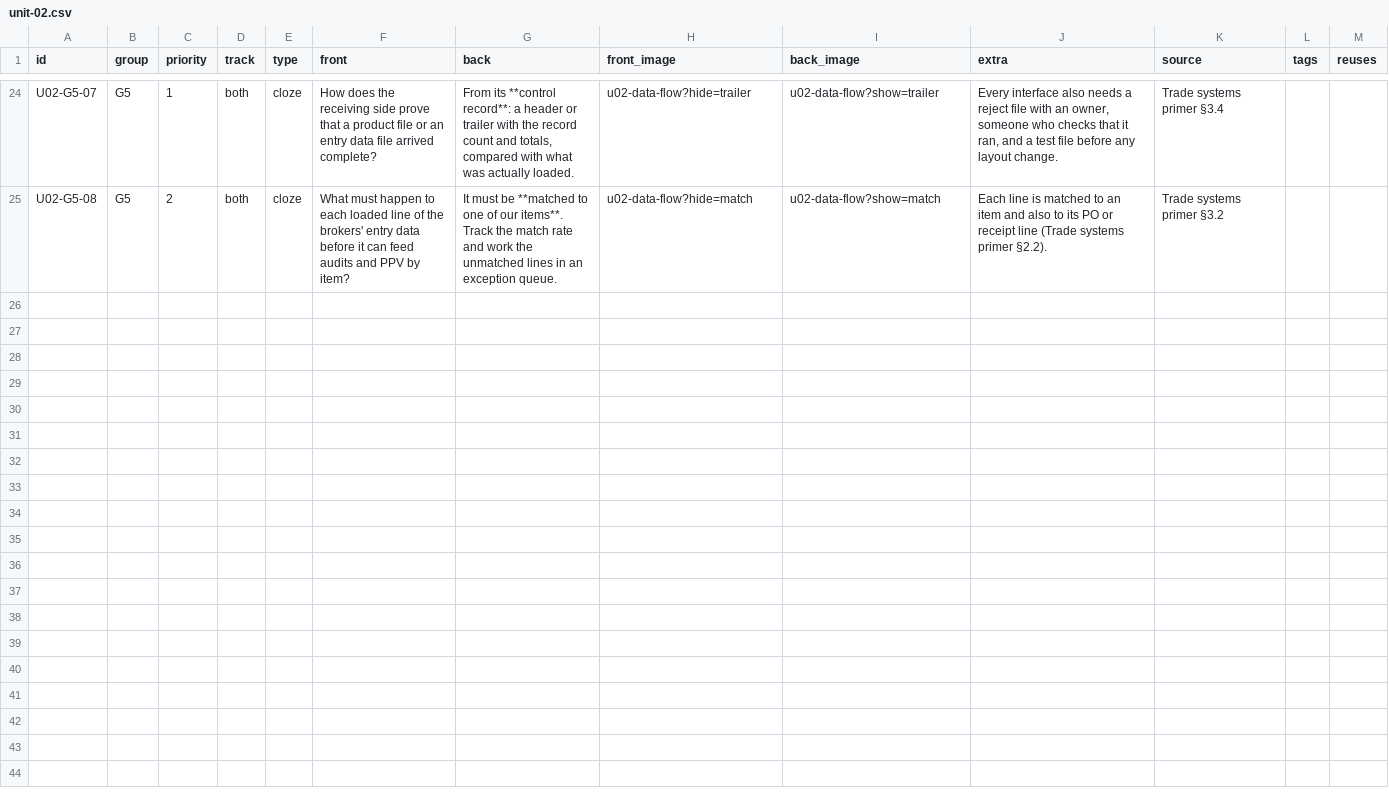
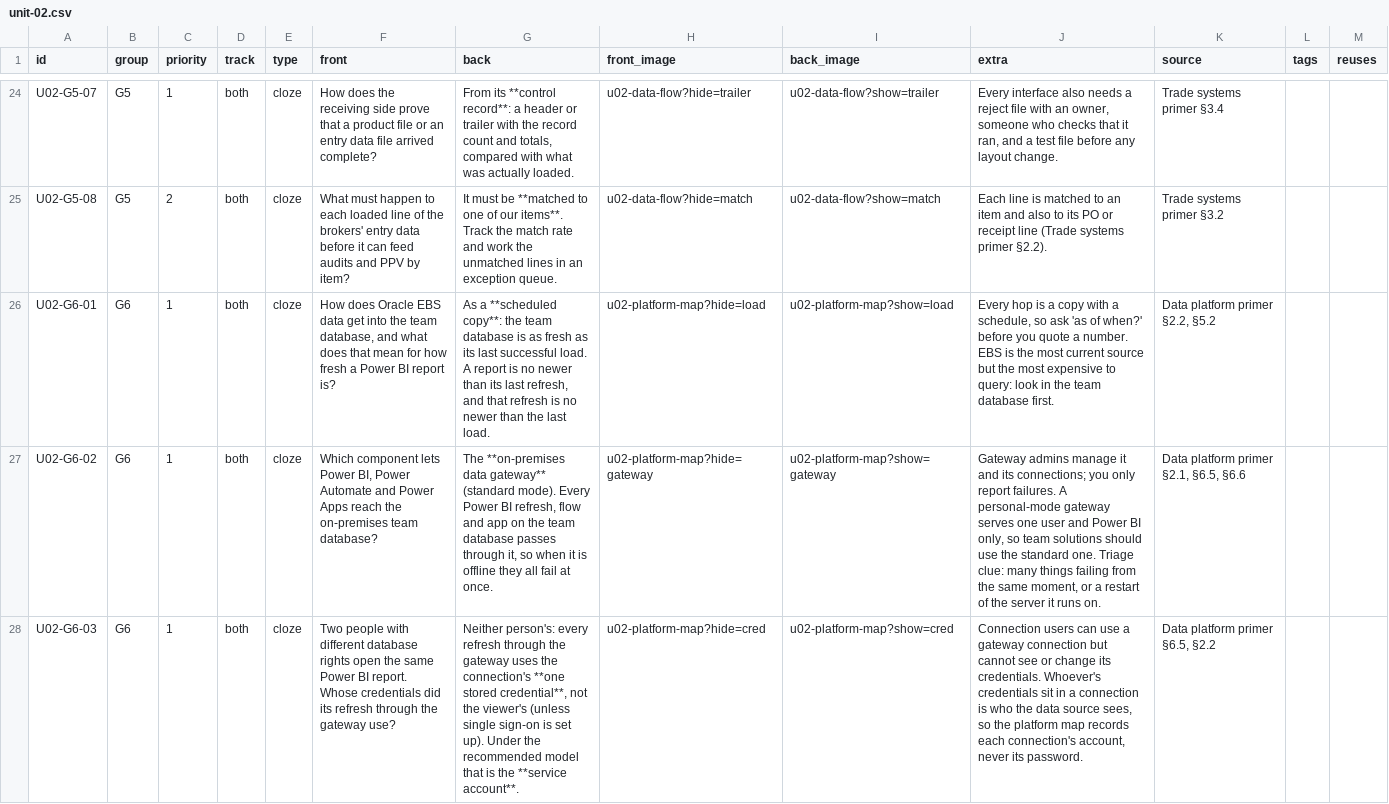
Before and after one commit to derekramaker/Training-NEO, a CSV file: data/anki/core/unit-02.csv, drawn as a sheet; only a part is shown, gaps mark what is left out; the diff covers the shown part only; the diff names each change by its address in the sheet, - before the commit and + after, or states it on an @@ line.

```diff
--- a/data/anki/core/unit-02.csv
+++ b/data/anki/core/unit-02.csv
+row 26: U02-G6-01 | G6 | 1 | both | cloze | How does Oracle EBS data get into the team database, and what does that mean for how fresh a Power BI report is? | As a **scheduled copy**: the team database is as fresh as its last successful load. A report is no newer than its last refresh, and that refresh is no newer than the last load. | u02-platform-map?hide=load | u02-platform-map?show=load | Every hop is a copy with a schedule, so ask 'as of when?' before you quote a number. EBS is the most current source but the most expensive to query: look in the team database first. | Data platform primer §2.2, §5.2
+row 27: U02-G6-02 | G6 | 1 | both | cloze | Which component lets Power BI, Power Automate and Power Apps reach the on-premises team database? | The **on-premises data gateway** (standard mode). Every Power BI refresh, flow and app on the team database passes through it, so when it is offline they all fail at once. | u02-platform-map?hide=gateway | u02-platform-map?show=gateway | Gateway admins manage it and its connections; you only report failures. A personal-mode gateway serves one user and Power BI only, so team solutions should use the standard one. Triage clue: many things failing from the same moment, or a restart of the server it runs on. | Data platform primer §2.1, §6.5, §6.6
+row 28: U02-G6-03 | G6 | 1 | both | cloze | Two people with different database rights open the same Power BI report. Whose credentials did its refresh through the gateway use? | Neither person's: every refresh through the gateway uses the connection's **one stored credential**, not the viewer's (unless single sign-on is set up). Under the recommended model that is the **service account**. | u02-platform-map?hide=cred | u02-platform-map?show=cred | Connection users can use a gateway connection but cannot see or change its credentials. Whoever's credentials sit in a connection is who the data source sees, so the platform map records each connection's account, never its password. | Data platform primer §6.5, §2.2
```
Also changed, not shown: 6 added rows elsewhere in this file, data/anki/core/unit-01.csv, 1 other file.
